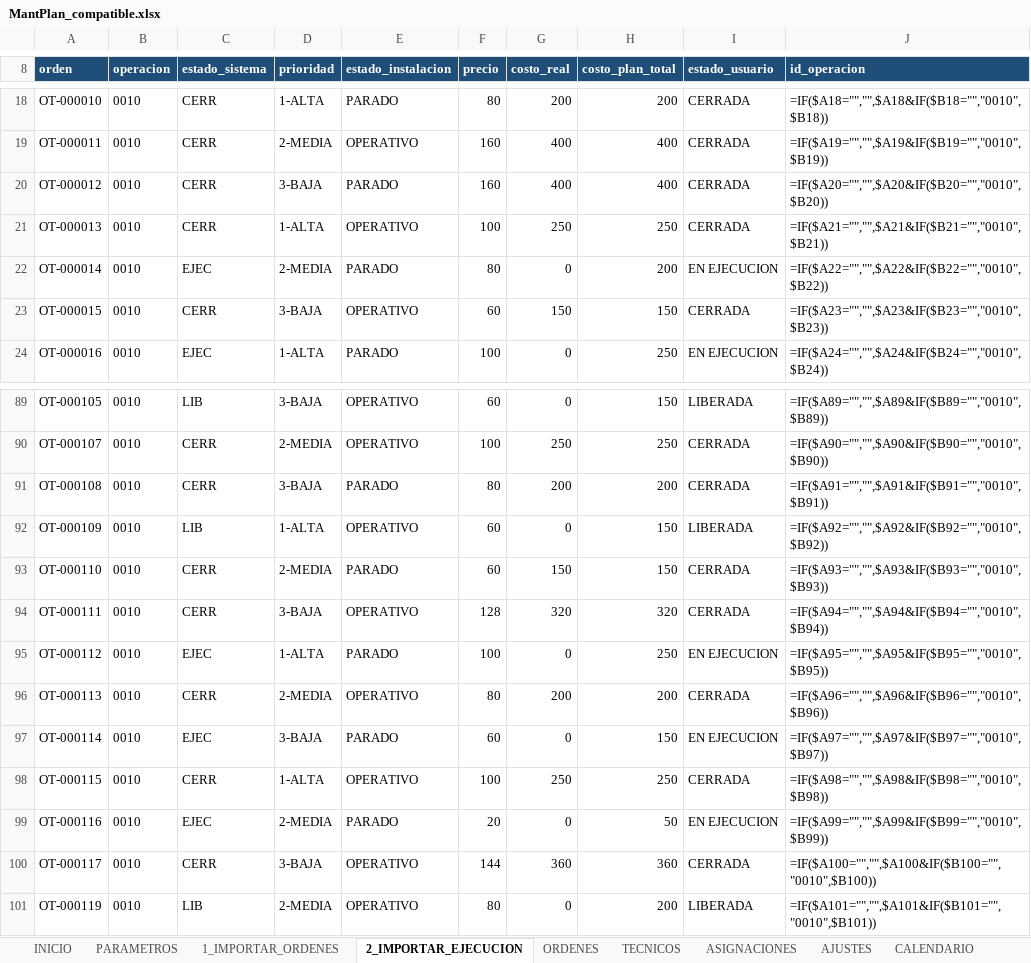
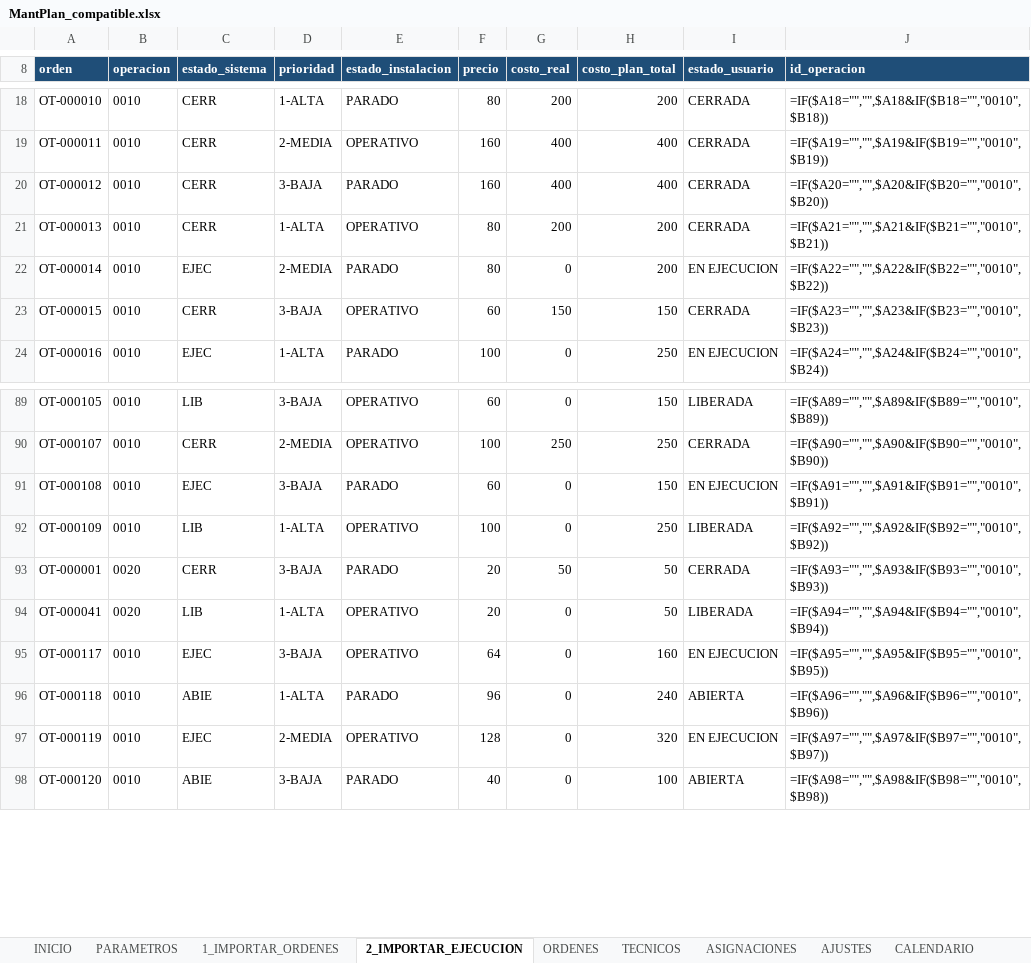
Before and after one commit to Crysthian04/Creacion-de-Notepad, an Excel workbook: mantplan/MantPlan_compatible.xlsx, sheet 2_IMPORTAR_EJECUCION, drawn as a sheet; only a part is shown, gaps mark what is left out; values as stored, in another font and other column widths than the file's, no borders; formulas without a stored value are shown as written; table styles not drawn; removed rows and columns are numbered as before the commit, all else as after; the diff covers the shown part only; the diff names each change by its address in the sheet, - before the commit and + after, or states it on an @@ line.

```diff
--- a/mantplan/MantPlan_compatible.xlsx (sheet 2_IMPORTAR_EJECUCION)
+++ b/mantplan/MantPlan_compatible.xlsx (sheet 2_IMPORTAR_EJECUCION)
-F21 (precio): 100
+F21 (precio): 80
-G21 (costo_real): 250
+G21 (costo_real): 200
-H21 (costo_plan_total): 250
+H21 (costo_plan_total): 200
-C91 (estado_sistema): CERR
+C91 (estado_sistema): EJEC
-F91 (precio): 80
+F91 (precio): 60
-G91 (costo_real): 200
+G91 (costo_real): 0
-H91 (costo_plan_total): 200
+H91 (costo_plan_total): 150
-I91 (estado_usuario): CERRADA
+I91 (estado_usuario): EN EJECUCION
-F92 (precio): 60
+F92 (precio): 100
-H92 (costo_plan_total): 150
+H92 (costo_plan_total): 250
-row 93: OT-000110 | 0010 | CERR | 2-MEDIA | PARADO | 60 | 150 | 150 | CERRADA | =IF($A93="","",$A93&IF($B93="","0010",$B93))
-row 94: OT-000111 | 0010 | CERR | 3-BAJA | OPERATIVO | 128 | 320 | 320 | CERRADA | =IF($A94="","",$A94&IF($B94="","0010",$B94))
-row 95: OT-000112 | 0010 | EJEC | 1-ALTA | PARADO | 100 | 0 | 250 | EN EJECUCION | =IF($A95="","",$A95&IF($B95="","0010",$B95))
-row 96: OT-000113 | 0010 | CERR | 2-MEDIA | OPERATIVO | 80 | 200 | 200 | CERRADA | =IF($A96="","",$A96&IF($B96="","0010",$B96))
-row 97: OT-000114 | 0010 | EJEC | 3-BAJA | PARADO | 60 | 0 | 150 | EN EJECUCION | =IF($A97="","",$A97&IF($B97="","0010",$B97))
-row 98: OT-000115 | 0010 | CERR | 1-ALTA | OPERATIVO | 100 | 250 | 250 | CERRADA | =IF($A98="","",$A98&IF($B98="","0010",$B98))
-row 99: OT-000116 | 0010 | EJEC | 2-MEDIA | PARADO | 20 | 0 | 50 | EN EJECUCION | =IF($A99="","",$A99&IF($B99="","0010",$B99))
+row 93: OT-000001 | 0020 | CERR | 3-BAJA | PARADO | 20 | 50 | 50 | CERRADA | =IF($A93="","",$A93&IF($B93="","0010",$B93))
+row 94: OT-000041 | 0020 | LIB | 1-ALTA | OPERATIVO | 20 | 0 | 50 | LIBERADA | =IF($A94="","",$A94&IF($B94="","0010",$B94))
-C95 (estado_sistema): CERR
+C95 (estado_sistema): EJEC
-F95 (precio): 144
+F95 (precio): 64
-G95 (costo_real): 360
+G95 (costo_real): 0
-H95 (costo_plan_total): 360
+H95 (costo_plan_total): 160
-I95 (estado_usuario): CERRADA
+I95 (estado_usuario): EN EJECUCION
-J95 (id_operacion): =IF($A100="","",$A100&IF($B100="","0010",$B100))
+J95 (id_operacion): =IF($A95="","",$A95&IF($B95="","0010",$B95))
+row 96: OT-000118 | 0010 | ABIE | 1-ALTA | PARADO | 96 | 0 | 240 | ABIERTA | =IF($A96="","",$A96&IF($B96="","0010",$B96))
-C97 (estado_sistema): LIB
+C97 (estado_sistema): EJEC
-F97 (precio): 80
+F97 (precio): 128
-H97 (costo_plan_total): 200
+H97 (costo_plan_total): 320
-I97 (estado_usuario): LIBERADA
+I97 (estado_usuario): EN EJECUCION
-J97 (id_operacion): =IF($A101="","",$A101&IF($B101="","0010",$B101))
+J97 (id_operacion): =IF($A97="","",$A97&IF($B97="","0010",$B97))
+row 98: OT-000120 | 0010 | ABIE | 3-BAJA | PARADO | 40 | 0 | 100 | ABIERTA | =IF($A98="","",$A98&IF($B98="","0010",$B98))
```
Also changed, not shown: 32 added rows, 29 removed rows and 160 edited cells elsewhere in this sheet, sheet ASIGNACIONES, sheet ORDENES, sheet PERFIL_HH, sheet EXPORTAR, sheet ADHERENCIA, sheet PLAN_SEMANAL, 8 more sheets, hidden cells, charts or pictures, mantplan/MantPlan.xlsx, 3 other files.
